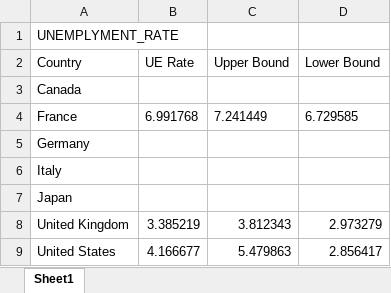
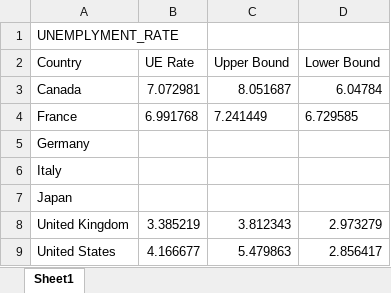
Before and after one commit to AnkitApurv/hackathon23_somnolence, an Excel workbook: results/Pred_Hackathon_2023_Somnolence_09052023.xlsx, sheet Sheet1, drawn as a sheet; values as stored, in another font and other column widths than the file's, no borders; the diff names each change by its address in the sheet, - before the commit and + after, or states it on an @@ line.

```diff
--- a/results/Pred_Hackathon_2023_Somnolence_09052023.xlsx (sheet Sheet1)
+++ b/results/Pred_Hackathon_2023_Somnolence_09052023.xlsx (sheet Sheet1)
-B3 (UE Rate): (empty)
+B3 (UE Rate): 7.072981
-C3 (Upper Bound): (empty)
+C3 (Upper Bound): 8.051687
-D3 (Lower Bound): (empty)
+D3 (Lower Bound): 6.04784
```
Also changed, not shown: results/Prediction_RMSE_comparison.xlsx, 9 other files.
